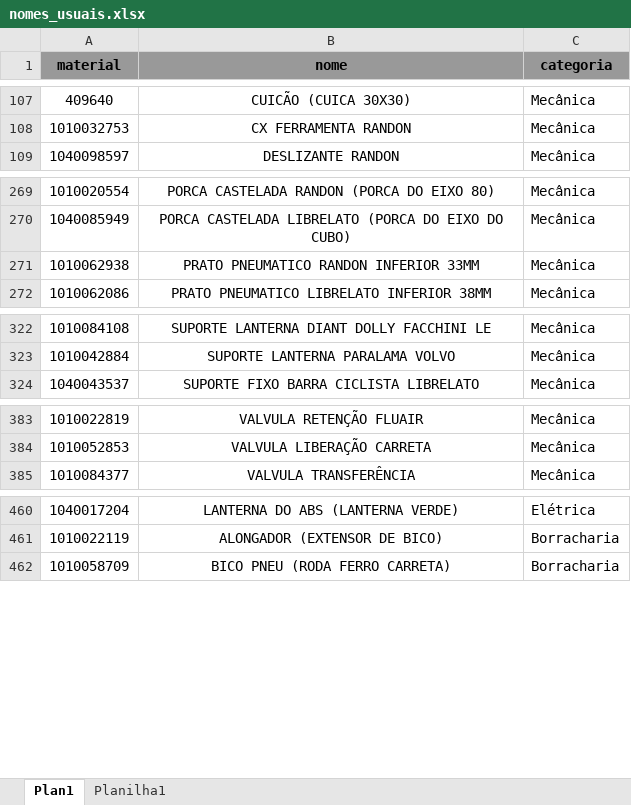
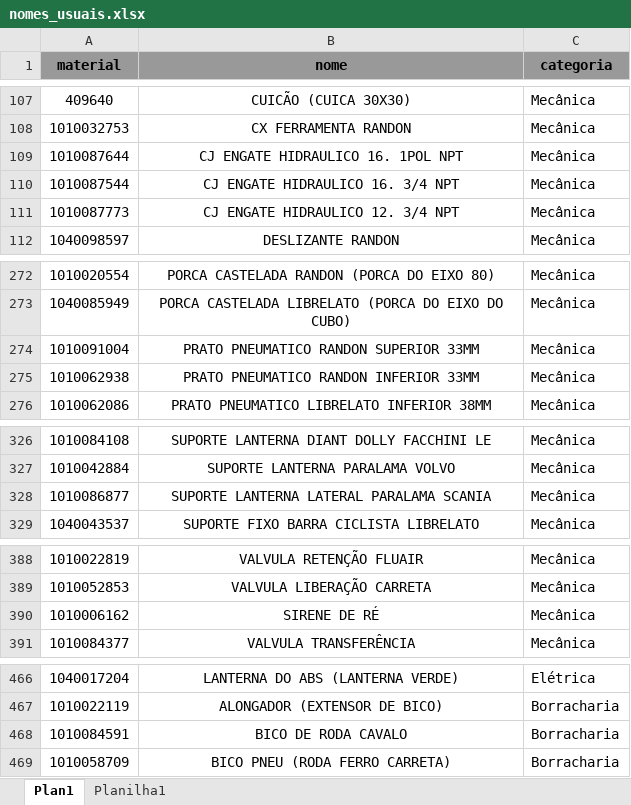
Before and after one commit to hiagogabrielga/catalogoPecasPCM, an Excel workbook: dados-catalago-pcm-interno/nomes_usuais.xlsx, sheet Plan1, drawn as a sheet; only a part is shown, gaps mark what is left out; values as stored, in another font and other column widths than the file's, no borders; the diff covers the shown part only; the diff names each change by its address in the sheet, - before the commit and + after, or states it on an @@ line.

```diff
--- a/dados-catalago-pcm-interno/nomes_usuais.xlsx (sheet Plan1)
+++ b/dados-catalago-pcm-interno/nomes_usuais.xlsx (sheet Plan1)
+row 109: 1010087644 | CJ ENGATE HIDRAULICO 16. 1POL NPT | Mecânica
+row 110: 1010087544 | CJ ENGATE HIDRAULICO 16. 3/4 NPT | Mecânica
+row 111: 1010087773 | CJ ENGATE HIDRAULICO 12. 3/4 NPT | Mecânica
+row 274: 1010091004 | PRATO PNEUMATICO RANDON SUPERIOR 33MM | Mecânica
+row 328: 1010086877 | SUPORTE LANTERNA LATERAL PARALAMA SCANIA | Mecânica
+row 390: 1010006162 | SIRENE DE RÉ | Mecânica
+row 468: 1010084591 | BICO DE RODA CAVALO | Borracharia
```
Also changed, not shown: 1 added row and 4 edited cells elsewhere in this sheet, dados-catalago-pcm-interno/relatorio.xlsx, 14 other files.
